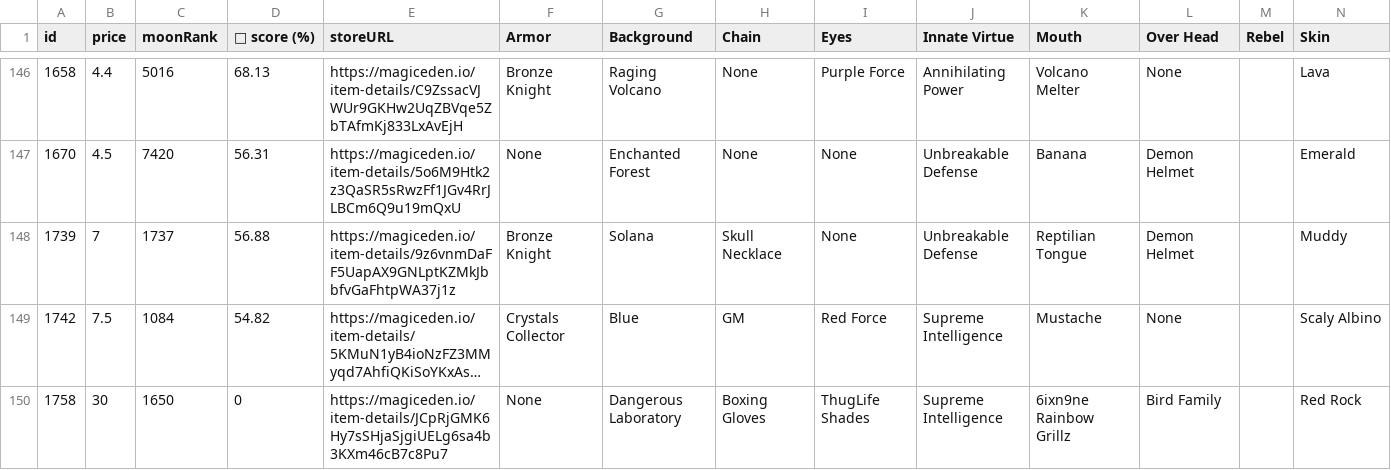
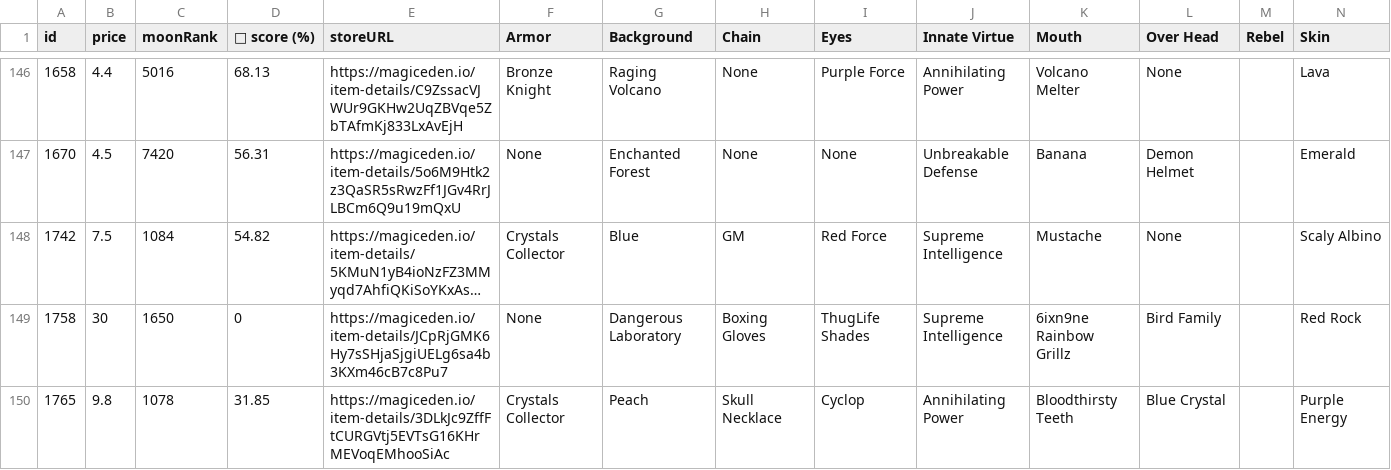
Before and after one commit to lsamoht/sol-nft-monitor, a CSV file: rude_golems.csv, drawn as a sheet; only a part is shown, gaps mark what is left out; the shorter side is filled out with more unchanged rows; long unchanged cells end in …; rows hold the shown columns only; the diff names each change by its address in the sheet, - before the commit and + after, or states it on an @@ line.

Commit message:
Flat: latest data (2022-04-08T15:46:22.164Z) {   "date": "2022-04-08T15:46:22.164Z",   "files": [     {       "name": "rude_golems.csv",       "deltaBytes": 628,       "source": "https://reqbin.com/echo/get/json"     },     {       "name": "sea_shanties.csv",       "deltaBytes": 0,       "source": "https://reqbin.com/echo/get/json"     },     {       "name": "balloonsville.csv",       "deltaBytes": 382,       "source": "https://reqbin.com/echo/get/json"     },     {       "name": "balloonsville.csv",       "deltaBytes": 382,       "source": "https://qzlsklfacc.medianetwork.cloud/get_nft?collection=balloonsville&page=0&limit=100&order=price-ASC&fits=any&trait=&search=&min=0&max=0&listed=true&ownedby=&attrib_count=&bid=all"     },     {       "name": "zilla_vs_kong.csv",       "deltaBytes": 0,       "source": "https://reqbin.com/echo/get/json"     }   ] }

```diff
--- a/rude_golems.csv
+++ b/rude_golems.csv
-row 148: 1739 | 7 | 1737 | 56.88 | https://magiceden.io/item-details/9z6vnmDaFF5UapAX9GNLptKZMkJbbfvGaFhtpWA37j1z | Bronze Knight | Solana | Skull Necklace | None | Unbreakable Defense | Reptilian Tongue | Demon Helmet |  | Muddy
```
Also changed, not shown: balloonsville.csv.
